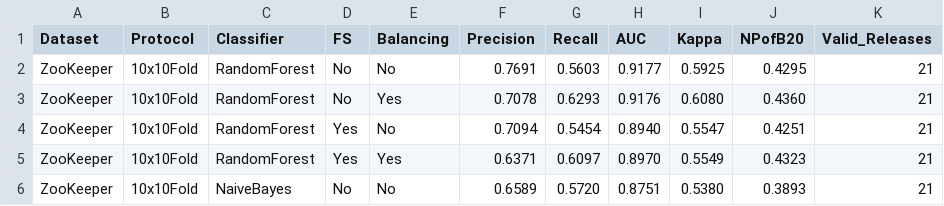
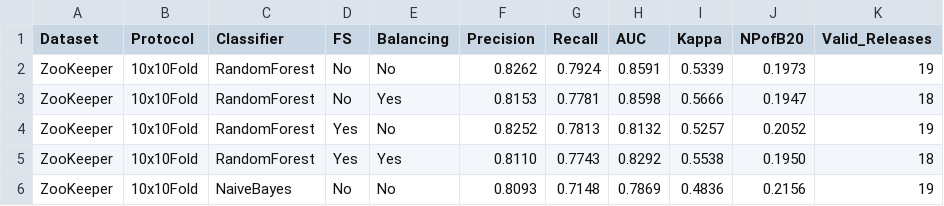
Before and after one commit to casolaroSalvatore/ISP2Project_ZookeeperAnalysis, a CSV file: Milestone2_ClassifierAccuracy/BeforeDiscard/Results_10x10Fold_Averages.csv, drawn as a sheet; only a part is shown; the diff covers the shown part only.

```diff
--- a/Milestone2_ClassifierAccuracy/BeforeDiscard/Results_10x10Fold_Averages.csv
+++ b/Milestone2_ClassifierAccuracy/BeforeDiscard/Results_10x10Fold_Averages.csv
@@ -1,6 +1,6 @@
 Dataset,Protocol,Classifier,FS,Balancing,Precision,Recall,AUC,Kappa,NPofB20,Valid_Releases
-ZooKeeper,10x10Fold,RandomForest,No,No,0.7691,0.5603,0.9177,0.5925,0.4295,21
-ZooKeeper,10x10Fold,RandomForest,No,Yes,0.7078,0.6293,0.9176,0.6080,0.4360,21
-ZooKeeper,10x10Fold,RandomForest,Yes,No,0.7094,0.5454,0.8940,0.5547,0.4251,21
-ZooKeeper,10x10Fold,RandomForest,Yes,Yes,0.6371,0.6097,0.8970,0.5549,0.4323,21
-ZooKeeper,10x10Fold,NaiveBayes,No,No,0.6589,0.5720,0.8751,0.5380,0.3893,21
+ZooKeeper,10x10Fold,RandomForest,No,No,0.8262,0.7924,0.8591,0.5339,0.1973,19
+ZooKeeper,10x10Fold,RandomForest,No,Yes,0.8153,0.7781,0.8598,0.5666,0.1947,18
+ZooKeeper,10x10Fold,RandomForest,Yes,No,0.8252,0.7813,0.8132,0.5257,0.2052,19
+ZooKeeper,10x10Fold,RandomForest,Yes,Yes,0.8110,0.7743,0.8292,0.5538,0.1950,18
+ZooKeeper,10x10Fold,NaiveBayes,No,No,0.8093,0.7148,0.7869,0.4836,0.2156,19
```
Also changed, not shown: 42 edited cells elsewhere in this file, Milestone2_ClassifierAccuracy/BeforeDiscard/Results_10x10Fold_PerRelease.csv.
